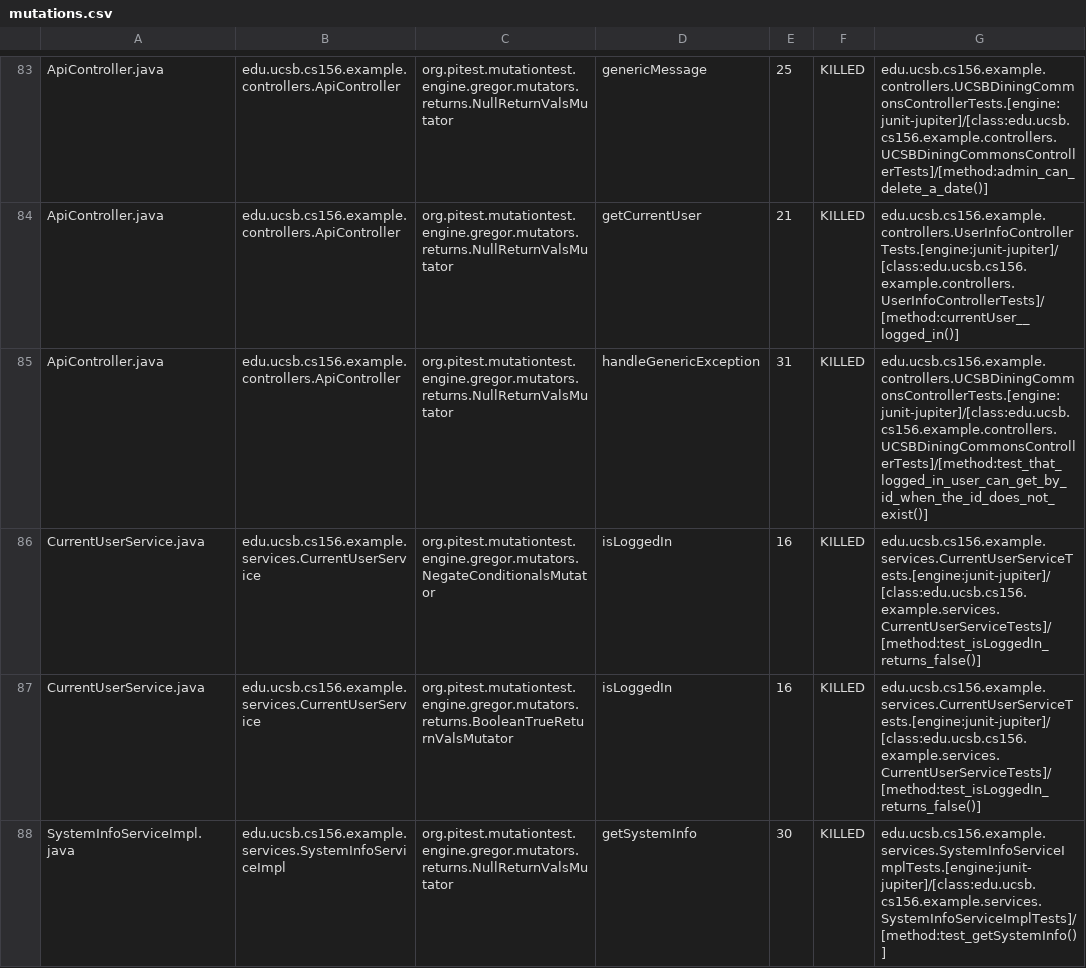
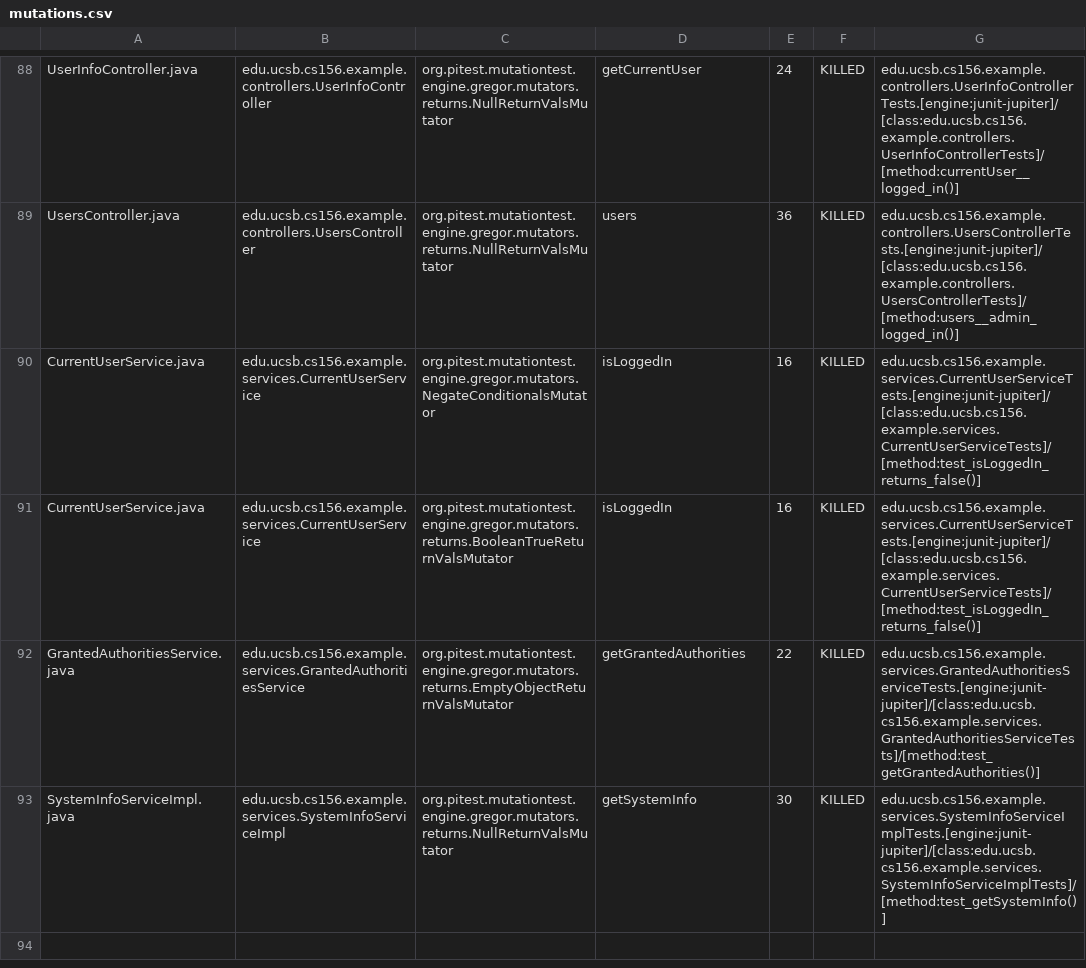
Before and after one commit to ucsb-cs156-s24/team02-s24-4pm-4, a CSV file: pitest/mutations.csv, drawn as a sheet; only a part is shown, gaps mark what is left out; addresses are those after the commit; the diff covers the shown part only; the diff names each change by its address in the sheet, - before the commit and + after, or states it on an @@ line.

Commit message:
Deploying to gh-pages from @ ucsb-cs156-s24/team02-s24-4pm-4@bd65a96ad4313c48050983b0d62a0fd558ec9df3 🚀

```diff
--- a/pitest/mutations.csv
+++ b/pitest/mutations.csv
-A88: ApiController.java
+A88: UserInfoController.java
-B88: edu.ucsb.cs156.example.controllers.ApiController
+B88: edu.ucsb.cs156.example.controllers.UserInfoController
-D88: genericMessage
+D88: getCurrentUser
-E88: 25
+E88: 24
-G88: edu.ucsb.cs156.example.controllers.UCSBDiningCommonsControllerTests.[engine:junit-jupiter]/[class:edu.ucsb.cs156.example.controllers.UCSBDiningCommonsControllerTests]/[method:admin_can_delete_a_date()]
+G88: edu.ucsb.cs156.example.controllers.UserInfoControllerTests.[engine:junit-jupiter]/[class:edu.ucsb.cs156.example.controllers.UserInfoControllerTests]/[method:currentUser__logged_in()]
@@ row 84 moved to row 2: ApiController.java @@
-A89: ApiController.java
+A89: UsersController.java
-B89: edu.ucsb.cs156.example.controllers.ApiController
+B89: edu.ucsb.cs156.example.controllers.UsersController
-D89: handleGenericException
+D89: users
-E89: 31
+E89: 36
-G89: edu.ucsb.cs156.example.controllers.UCSBDiningCommonsControllerTests.[engine:junit-jupiter]/[class:edu.ucsb.cs156.example.controllers.UCSBDiningCommonsControllerTests]/[method:test_that_logged_in_user_can_get_by_id_when_the_id_does_not_exist()]
+G89: edu.ucsb.cs156.example.controllers.UsersControllerTests.[engine:junit-jupiter]/[class:edu.ucsb.cs156.example.controllers.UsersControllerTests]/[method:users__admin_logged_in()]
```
Also changed, not shown: 2 added rows, 2 removed rows and 62 moved rows elsewhere in this file, 14 other files.
